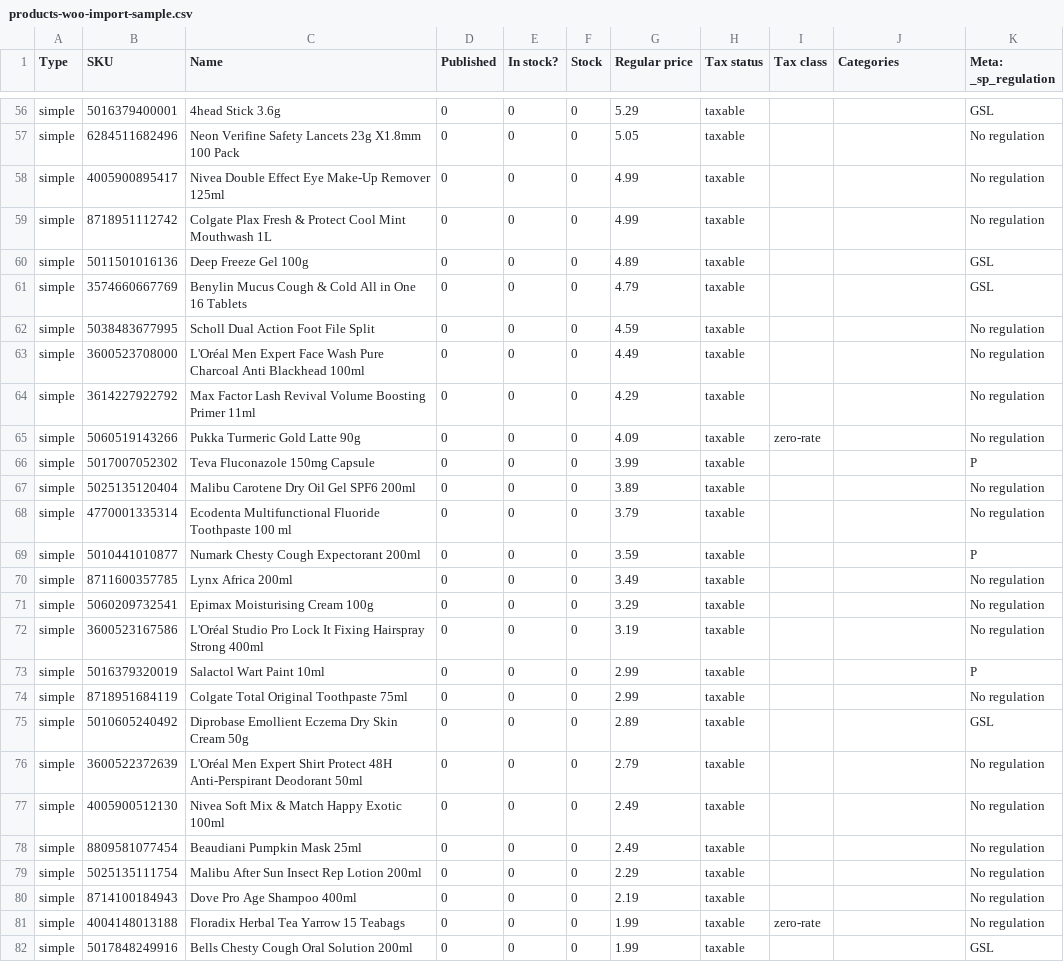
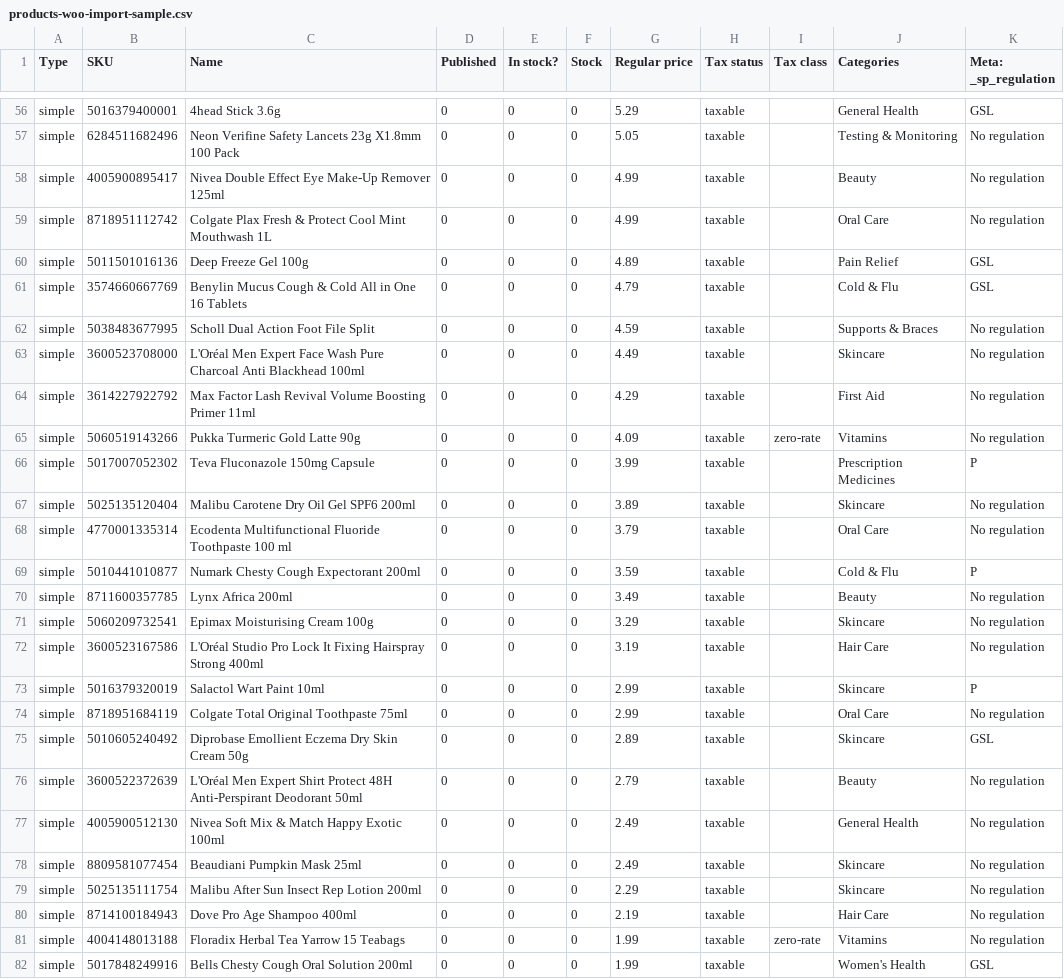
Before and after one commit to drewskibro/140126-Smart-Pharmacy-Latest-Website, a CSV file: docs/catalogue/products-woo-import-sample.csv, drawn as a sheet; only a part is shown, gaps mark what is left out; the diff covers the shown part only; the diff names each change by its address in the sheet, - before the commit and + after, or states it on an @@ line.

```diff
--- a/docs/catalogue/products-woo-import-sample.csv
+++ b/docs/catalogue/products-woo-import-sample.csv
-J56 (Categories): (empty)
+J56 (Categories): General Health
-J57 (Categories): (empty)
+J57 (Categories): Testing & Monitoring
-J58 (Categories): (empty)
+J58 (Categories): Beauty
-J59 (Categories): (empty)
+J59 (Categories): Oral Care
-J60 (Categories): (empty)
+J60 (Categories): Pain Relief
-J61 (Categories): (empty)
+J61 (Categories): Cold & Flu
-J62 (Categories): (empty)
+J62 (Categories): Supports & Braces
-J63 (Categories): (empty)
+J63 (Categories): Skincare
-J64 (Categories): (empty)
+J64 (Categories): First Aid
-J65 (Categories): (empty)
+J65 (Categories): Vitamins
-J66 (Categories): (empty)
+J66 (Categories): Prescription Medicines
-J67 (Categories): (empty)
+J67 (Categories): Skincare
-J68 (Categories): (empty)
+J68 (Categories): Oral Care
-J69 (Categories): (empty)
+J69 (Categories): Cold & Flu
-J70 (Categories): (empty)
+J70 (Categories): Beauty
-J71 (Categories): (empty)
+J71 (Categories): Skincare
-J72 (Categories): (empty)
+J72 (Categories): Hair Care
-J73 (Categories): (empty)
+J73 (Categories): Skincare
-J74 (Categories): (empty)
+J74 (Categories): Oral Care
-J75 (Categories): (empty)
+J75 (Categories): Skincare
-J76 (Categories): (empty)
+J76 (Categories): Beauty
-J77 (Categories): (empty)
+J77 (Categories): General Health
-J78:J79 (Categories): (empty)
+J78:J79 (Categories): Skincare
-J80 (Categories): (empty)
+J80 (Categories): Hair Care
-J81 (Categories): (empty)
+J81 (Categories): Vitamins
-J82 (Categories): (empty)
+J82 (Categories): Women's Health
```
Also changed, not shown: 73 edited cells elsewhere in this file, 6 other files.
